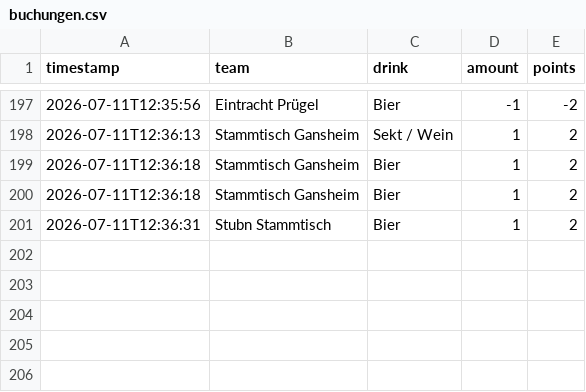
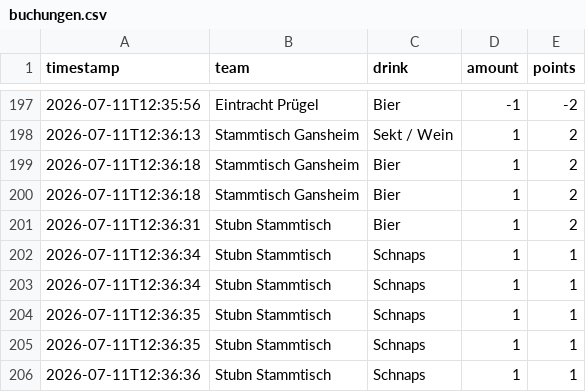
Before and after one commit to JojoMojoe/dritteHalbzeit, a CSV file: buchungen.csv, drawn as a sheet; only a part is shown, gaps mark what is left out; the diff names each change by its address in the sheet, - before the commit and + after, or states it on an @@ line.

```diff
--- a/buchungen.csv
+++ b/buchungen.csv
+row 202: 2026-07-11T12:36:34 | Stubn Stammtisch | Schnaps | 1 | 1
+row 203: 2026-07-11T12:36:34 | Stubn Stammtisch | Schnaps | 1 | 1
+row 204: 2026-07-11T12:36:35 | Stubn Stammtisch | Schnaps | 1 | 1
+row 205: 2026-07-11T12:36:35 | Stubn Stammtisch | Schnaps | 1 | 1
+row 206: 2026-07-11T12:36:36 | Stubn Stammtisch | Schnaps | 1 | 1
```
Also changed, not shown: 2 other files.
